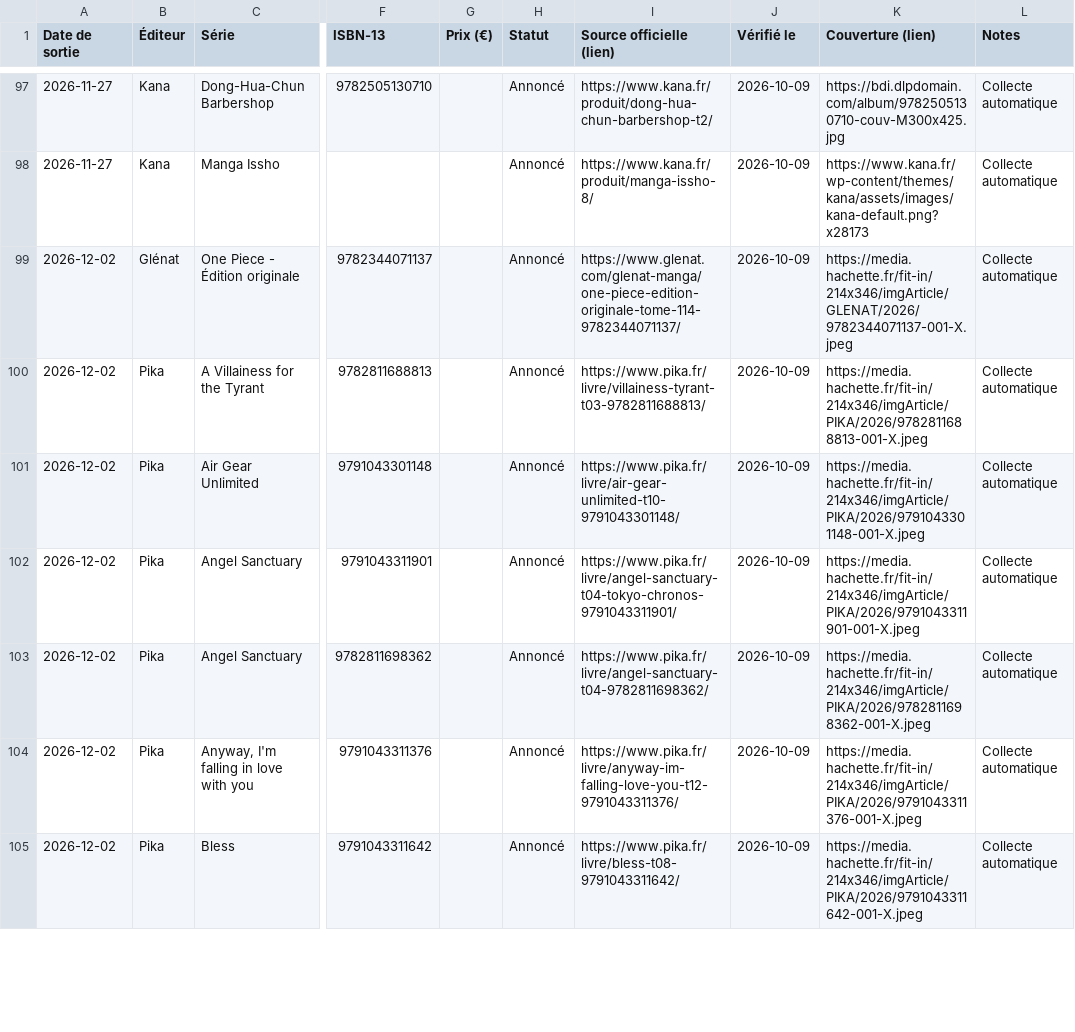
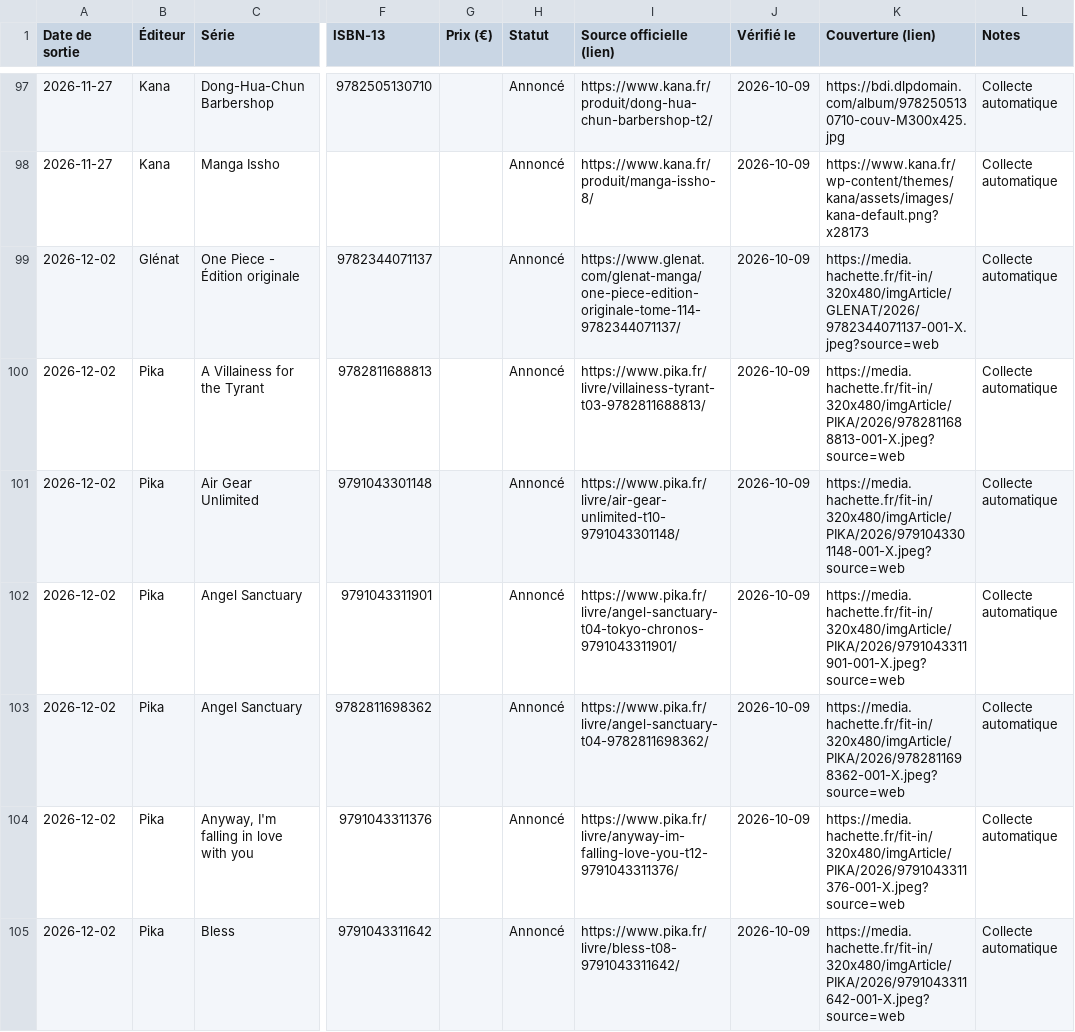
Before and after one commit to SamTadaManga/manga-calendrier, a CSV file: manga-calendrier/data/manga-auto.csv, drawn as a sheet; only a part is shown, gaps mark what is left out; the diff covers the shown part only; the diff names each change by its address in the sheet, - before the commit and + after, or states it on an @@ line.

```diff
--- a/manga-calendrier/data/manga-auto.csv
+++ b/manga-calendrier/data/manga-auto.csv
-K99 (Couverture (lien)): https://media.hachette.fr/fit-in/214x346/imgArticle/GLENAT/2026/9782344071137-001-X.jpeg
+K99 (Couverture (lien)): https://media.hachette.fr/fit-in/320x480/imgArticle/GLENAT/2026/9782344071137-001-X.jpeg?source=web
-K100 (Couverture (lien)): https://media.hachette.fr/fit-in/214x346/imgArticle/PIKA/2026/9782811688813-001-X.jpeg
+K100 (Couverture (lien)): https://media.hachette.fr/fit-in/320x480/imgArticle/PIKA/2026/9782811688813-001-X.jpeg?source=web
-K101 (Couverture (lien)): https://media.hachette.fr/fit-in/214x346/imgArticle/PIKA/2026/9791043301148-001-X.jpeg
+K101 (Couverture (lien)): https://media.hachette.fr/fit-in/320x480/imgArticle/PIKA/2026/9791043301148-001-X.jpeg?source=web
-K102 (Couverture (lien)): https://media.hachette.fr/fit-in/214x346/imgArticle/PIKA/2026/9791043311901-001-X.jpeg
+K102 (Couverture (lien)): https://media.hachette.fr/fit-in/320x480/imgArticle/PIKA/2026/9791043311901-001-X.jpeg?source=web
-K103 (Couverture (lien)): https://media.hachette.fr/fit-in/214x346/imgArticle/PIKA/2026/9782811698362-001-X.jpeg
+K103 (Couverture (lien)): https://media.hachette.fr/fit-in/320x480/imgArticle/PIKA/2026/9782811698362-001-X.jpeg?source=web
-K104 (Couverture (lien)): https://media.hachette.fr/fit-in/214x346/imgArticle/PIKA/2026/9791043311376-001-X.jpeg
+K104 (Couverture (lien)): https://media.hachette.fr/fit-in/320x480/imgArticle/PIKA/2026/9791043311376-001-X.jpeg?source=web
-K105 (Couverture (lien)): https://media.hachette.fr/fit-in/214x346/imgArticle/PIKA/2026/9791043311642-001-X.jpeg
+K105 (Couverture (lien)): https://media.hachette.fr/fit-in/320x480/imgArticle/PIKA/2026/9791043311642-001-X.jpeg?source=web
```
Also changed, not shown: 71 edited cells elsewhere in this file, 2 other files.
